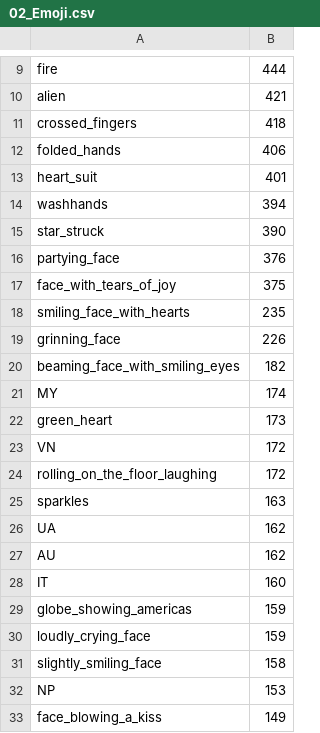
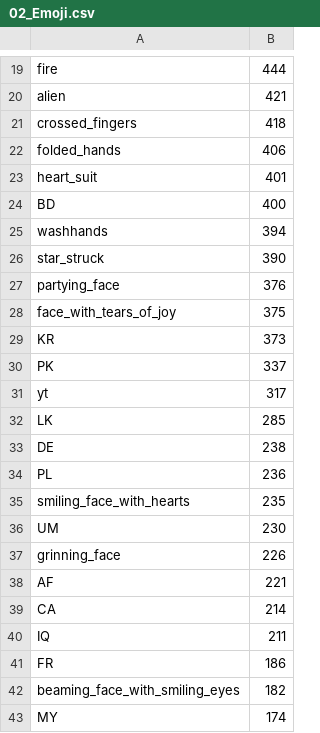
Before and after one commit to AlpacaAlice/DADS5001_LiveChatAnalytic, a CSV file: 02_Emoji.csv, drawn as a sheet; only a part is shown, gaps mark what is left out; the shorter side is filled out with more unchanged rows; the diff covers the shown part only.

Commit message:
Change emoji graph

```diff
--- a/02_Emoji.csv
+++ b/02_Emoji.csv
@@ -13,2 +23,3 @@ folded_hands,406
 heart_suit,401
+BD,400
 washhands,394
@@ -17,4 +28,15 @@ partying_face,376
 face_with_tears_of_joy,375
+KR,373
+PK,337
+yt,317
+LK,285
+DE,238
+PL,236
 smiling_face_with_hearts,235
+UM,230
 grinning_face,226
+AF,221
+CA,214
+IQ,211
+FR,186
 beaming_face_with_smiling_eyes,182
```
Also changed, not shown: 10 added rows elsewhere in this file, 33 other files.
